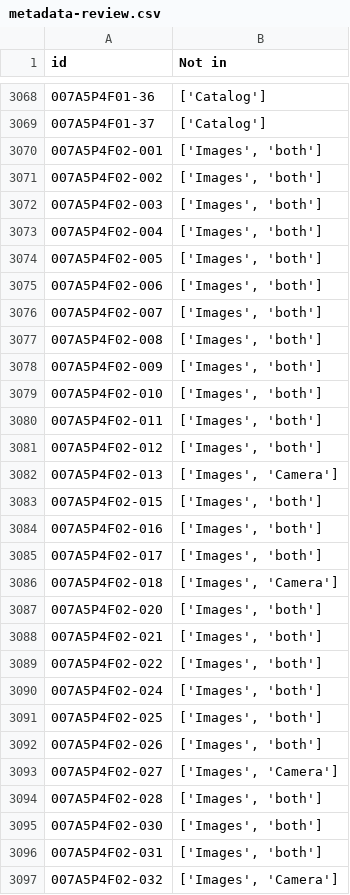
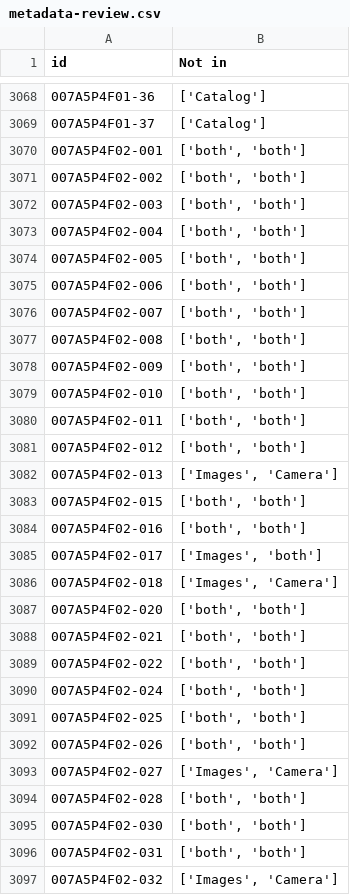
Before and after one commit to imaginerio/imaginerio-etl, a CSV file: src/data-out/metadata-review.csv, drawn as a sheet; only a part is shown, gaps mark what is left out; the diff covers the shown part only.

```diff
--- a/src/data-out/metadata-review.csv
+++ b/src/data-out/metadata-review.csv
@@ -3069,29 +3069,29 @@ id,Not in
 007A5P4F01-37,['Catalog']
-007A5P4F02-001,"['Images', 'both']"
-007A5P4F02-002,"['Images', 'both']"
-007A5P4F02-003,"['Images', 'both']"
-007A5P4F02-004,"['Images', 'both']"
-007A5P4F02-005,"['Images', 'both']"
-007A5P4F02-006,"['Images', 'both']"
-007A5P4F02-007,"['Images', 'both']"
-007A5P4F02-008,"['Images', 'both']"
-007A5P4F02-009,"['Images', 'both']"
-007A5P4F02-010,"['Images', 'both']"
-007A5P4F02-011,"['Images', 'both']"
-007A5P4F02-012,"['Images', 'both']"
+007A5P4F02-001,"['both', 'both']"
+007A5P4F02-002,"['both', 'both']"
+007A5P4F02-003,"['both', 'both']"
+007A5P4F02-004,"['both', 'both']"
+007A5P4F02-005,"['both', 'both']"
+007A5P4F02-006,"['both', 'both']"
+007A5P4F02-007,"['both', 'both']"
+007A5P4F02-008,"['both', 'both']"
+007A5P4F02-009,"['both', 'both']"
+007A5P4F02-010,"['both', 'both']"
+007A5P4F02-011,"['both', 'both']"
+007A5P4F02-012,"['both', 'both']"
 007A5P4F02-013,"['Images', 'Camera']"
-007A5P4F02-015,"['Images', 'both']"
-007A5P4F02-016,"['Images', 'both']"
+007A5P4F02-015,"['both', 'both']"
+007A5P4F02-016,"['both', 'both']"
 007A5P4F02-017,"['Images', 'both']"
 007A5P4F02-018,"['Images', 'Camera']"
-007A5P4F02-020,"['Images', 'both']"
-007A5P4F02-021,"['Images', 'both']"
-007A5P4F02-022,"['Images', 'both']"
-007A5P4F02-024,"['Images', 'both']"
-007A5P4F02-025,"['Images', 'both']"
-007A5P4F02-026,"['Images', 'both']"
+007A5P4F02-020,"['both', 'both']"
+007A5P4F02-021,"['both', 'both']"
+007A5P4F02-022,"['both', 'both']"
+007A5P4F02-024,"['both', 'both']"
+007A5P4F02-025,"['both', 'both']"
+007A5P4F02-026,"['both', 'both']"
 007A5P4F02-027,"['Images', 'Camera']"
-007A5P4F02-028,"['Images', 'both']"
-007A5P4F02-030,"['Images', 'both']"
-007A5P4F02-031,"['Images', 'both']"
+007A5P4F02-028,"['both', 'both']"
+007A5P4F02-030,"['both', 'both']"
+007A5P4F02-031,"['both', 'both']"
 007A5P4F02-032,"['Images', 'Camera']"
```
Also changed, not shown: 1 added row and 45 edited cells elsewhere in this file, src/data-out/api-omeka.csv, 6 other files.
